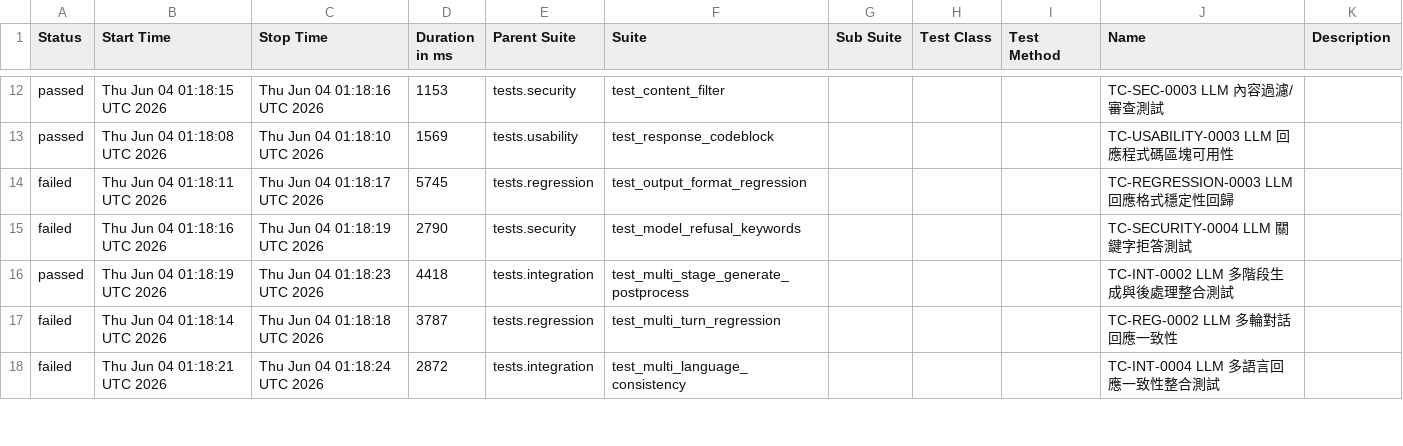
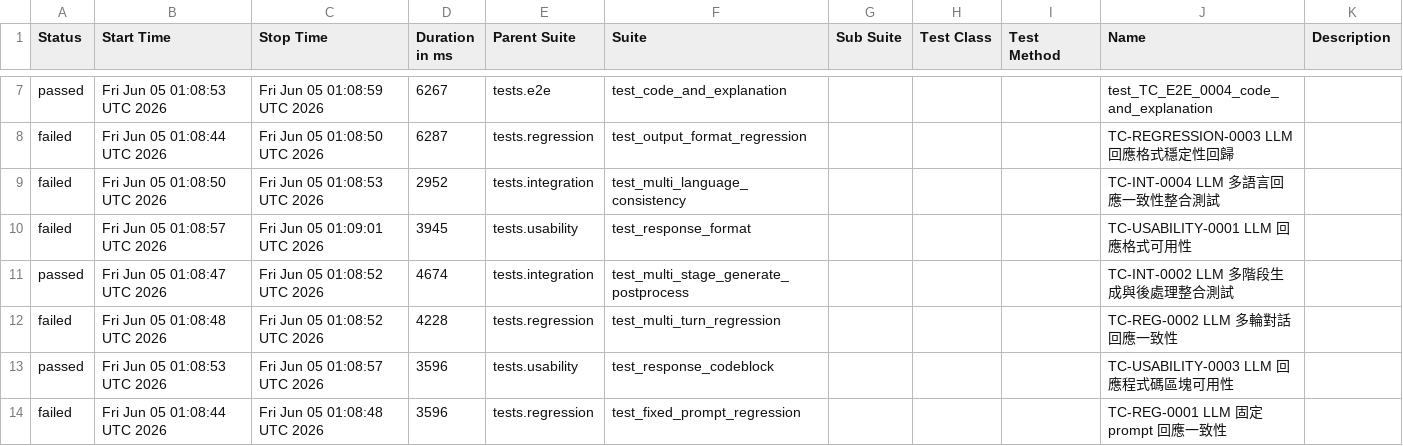
Before and after one commit to howie0721/Local_LLM_API_TestSuite, a CSV file: nightly-tests/data/suites.csv, drawn as a sheet; only a part is shown, gaps mark what is left out; the diff covers the shown part only.

```diff
--- a/nightly-tests/data/suites.csv
+++ b/nightly-tests/data/suites.csv
@@ -14,7 +7,8 @@
-"passed","Thu Jun 04 01:18:15 UTC 2026","Thu Jun 04 01:18:16 UTC 2026","1153","tests.security","test_content_filter","","","","TC-SEC-0003 LLM 內容過濾/審查測試",""
-"passed","Thu Jun 04 01:18:08 UTC 2026","Thu Jun 04 01:18:10 UTC 2026","1569","tests.usability","test_response_codeblock","","","","TC-USABILITY-0003 LLM 回應程式碼區塊可用性",""
-"failed","Thu Jun 04 01:18:11 UTC 2026","Thu Jun 04 01:18:17 UTC 2026","5745","tests.regression","test_output_format_regression","","","","TC-REGRESSION-0003 LLM 回應格式穩定性回歸",""
-"failed","Thu Jun 04 01:18:16 UTC 2026","Thu Jun 04 01:18:19 UTC 2026","2790","tests.security","test_model_refusal_keywords","","","","TC-SECURITY-0004 LLM 關鍵字拒答測試",""
-"passed","Thu Jun 04 01:18:19 UTC 2026","Thu Jun 04 01:18:23 UTC 2026","4418","tests.integration","test_multi_stage_generate_postprocess","","","","TC-INT-0002 LLM 多階段生成與後處理整合測試",""
-"failed","Thu Jun 04 01:18:14 UTC 2026","Thu Jun 04 01:18:18 UTC 2026","3787","tests.regression","test_multi_turn_regression","","","","TC-REG-0002 LLM 多輪對話回應一致性",""
-"failed","Thu Jun 04 01:18:21 UTC 2026","Thu Jun 04 01:18:24 UTC 2026","2872","tests.integration","test_multi_language_consistency","","","","TC-INT-0004 LLM 多語言回應一致性整合測試",""
+"passed","Fri Jun 05 01:08:53 UTC 2026","Fri Jun 05 01:08:59 UTC 2026","6267","tests.e2e","test_code_and_explanation","","","","test_TC_E2E_0004_code_and_explanation",""
+"failed","Fri Jun 05 01:08:44 UTC 2026","Fri Jun 05 01:08:50 UTC 2026","6287","tests.regression","test_output_format_regression","","","","TC-REGRESSION-0003 LLM 回應格式穩定性回歸",""
+"failed","Fri Jun 05 01:08:50 UTC 2026","Fri Jun 05 01:08:53 UTC 2026","2952","tests.integration","test_multi_language_consistency","","","","TC-INT-0004 LLM 多語言回應一致性整合測試",""
+"failed","Fri Jun 05 01:08:57 UTC 2026","Fri Jun 05 01:09:01 UTC 2026","3945","tests.usability","test_response_format","","","","TC-USABILITY-0001 LLM 回應格式可用性",""
+"passed","Fri Jun 05 01:08:47 UTC 2026","Fri Jun 05 01:08:52 UTC 2026","4674","tests.integration","test_multi_stage_generate_postprocess","","","","TC-INT-0002 LLM 多階段生成與後處理整合測試",""
+"failed","Fri Jun 05 01:08:48 UTC 2026","Fri Jun 05 01:08:52 UTC 2026","4228","tests.regression","test_multi_turn_regression","","","","TC-REG-0002 LLM 多輪對話回應一致性",""
+"passed","Fri Jun 05 01:08:53 UTC 2026","Fri Jun 05 01:08:57 UTC 2026","3596","tests.usability","test_response_codeblock","","","","TC-USABILITY-0003 LLM 回應程式碼區塊可用性",""
+"failed","Fri Jun 05 01:08:44 UTC 2026","Fri Jun 05 01:08:48 UTC 2026","3596","tests.regression","test_fixed_prompt_regression","","","","TC-REG-0001 LLM 固定 prompt 回應一致性",""
```
Also changed, not shown: 5 added rows, 6 removed rows and 30 edited cells elsewhere in this file, 55 other files.
